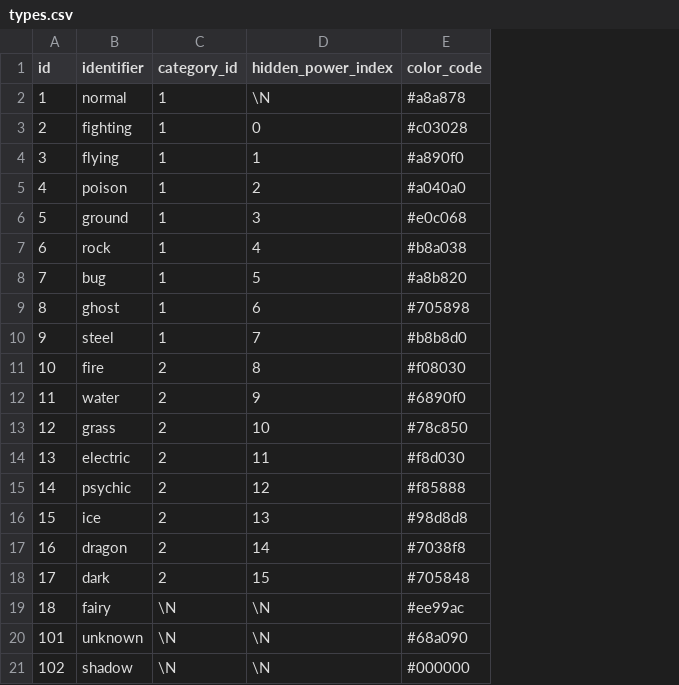
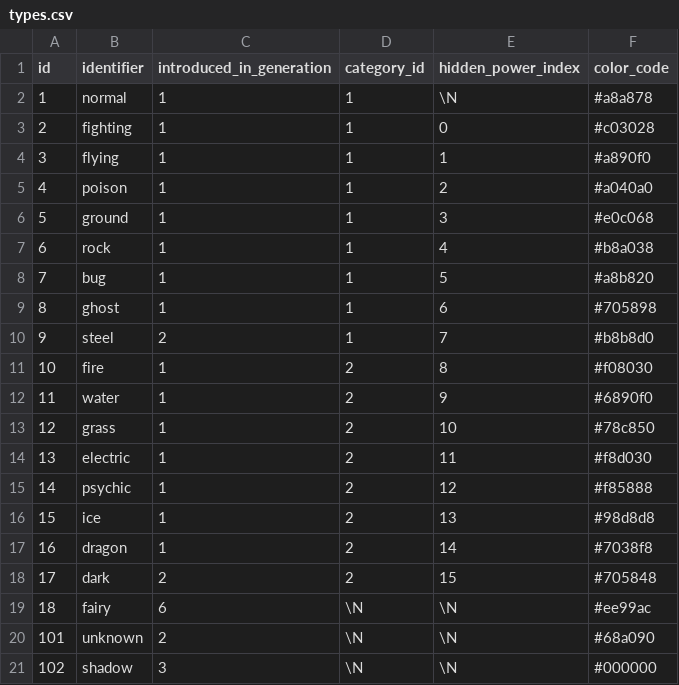
Before and after one commit to jpirnat/dex, a CSV file: data/types.csv, drawn as a sheet; the diff names each change by its address in the sheet, - before the commit and + after, or states it on an @@ line.

Commit message:
Adding egg group names, and generation introduced for types.

```diff
--- a/data/types.csv
+++ b/data/types.csv
+column C (introduced_in_generation), rows 2-21: 1 | 1 | 1 | 1 | 1 | 1 | 1 | 1 | 2 | 1 | 1 | 1 | 1 | 1 | 1 | 1 | 2 | 6 | 2 | 3
```
Also changed, not shown: 3 other files.
